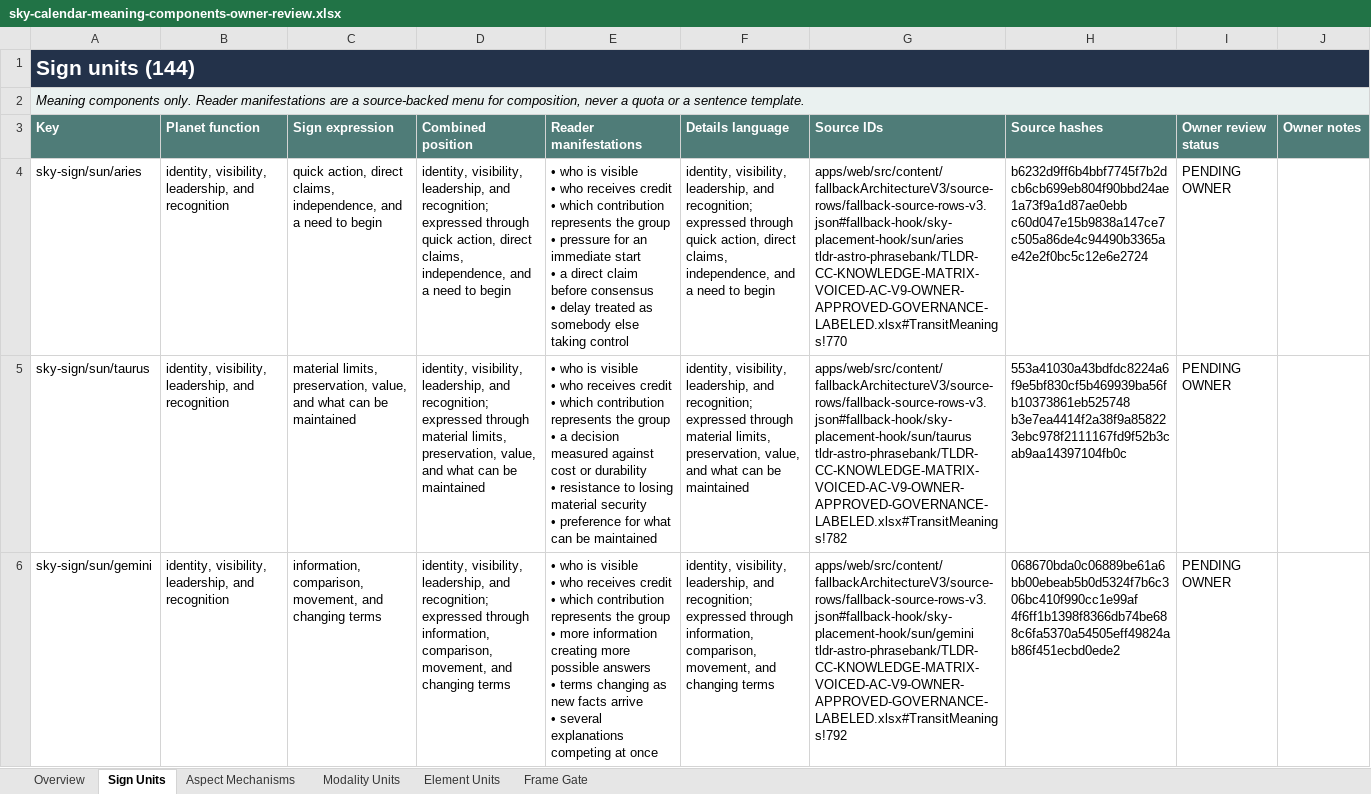
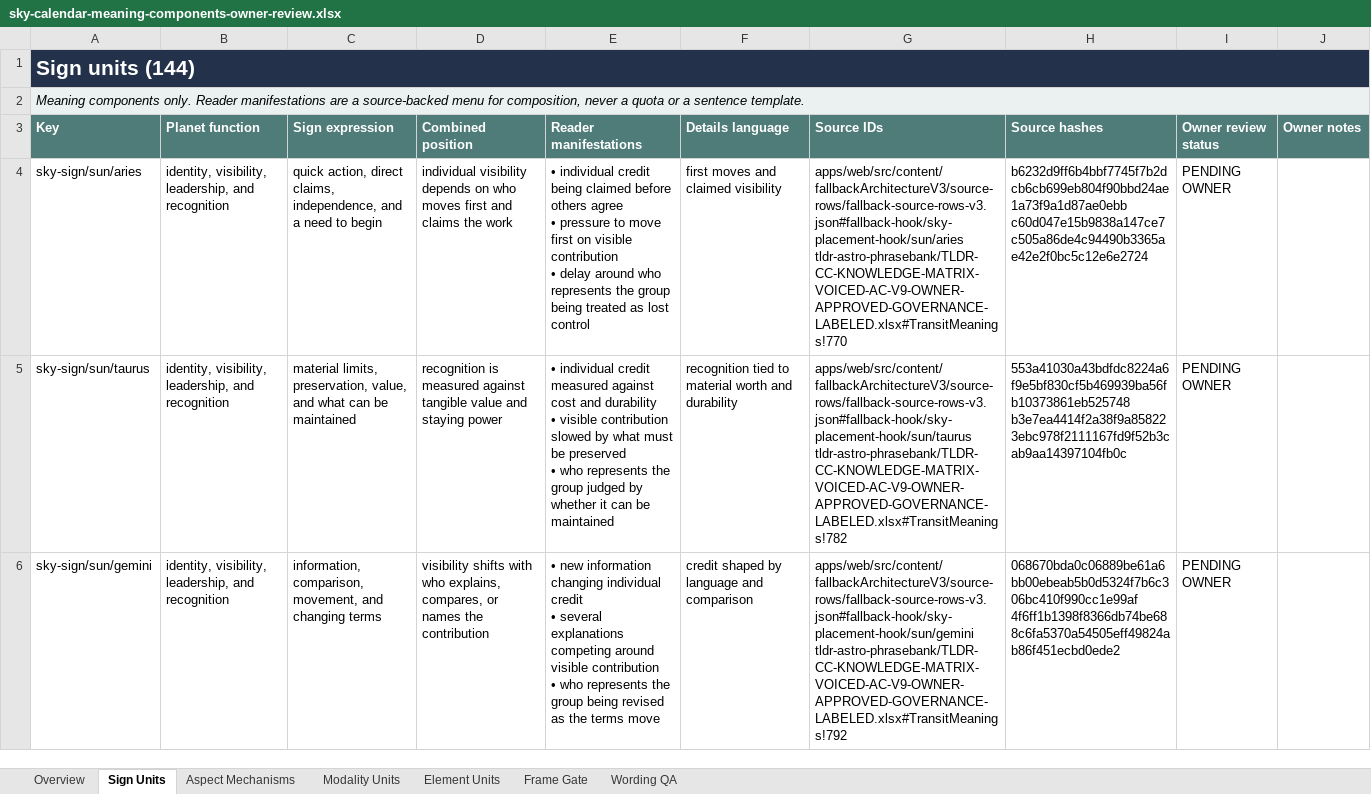
Before and after one commit to usrnmtkn/astrology-portal, an Excel workbook: outputs/sky-calendar-meaning-components-2026-08-14/sky-calendar-meaning-components-owner-review.xlsx, sheet Sign Units, drawn as a sheet; only a part is shown; values as stored, in another font and other column widths than the file's, no borders; conditional formats and table styles not drawn; ↵ is a line break in a cell; the diff covers the shown part only; the diff names each change by its address in the sheet, - before the commit and + after, or states it on an @@ line.

Commit message:
fix(content): fuse Sky Calendar meaning components

```diff
--- a/outputs/sky-calendar-meaning-components-2026-08-14/sky-calendar-meaning-components-owner-review.xlsx (sheet Sign Units)
+++ b/outputs/sky-calendar-meaning-components-2026-08-14/sky-calendar-meaning-components-owner-review.xlsx (sheet Sign Units)
+sheet tab: Wording QA
-D4 (Combined position): identity, visibility, leadership, and recognition; expressed through quick action, direct claims, independence, and a need to begin
+D4 (Combined position): individual visibility depends on who moves first and claims the work
-E4 (Reader manifestations): • who is visible ↵ • who receives credit ↵ • which contribution represents the group ↵ • pressure for an immediate start ↵ • a direct claim before consensus ↵ • delay treated as somebody else taking control
+E4 (Reader manifestations): • individual credit being claimed before others agree ↵ • pressure to move first on visible contribution ↵ • delay around who represents the group being treated as lost control
-F4 (Details language): identity, visibility, leadership, and recognition; expressed through quick action, direct claims, independence, and a need to begin
+F4 (Details language): first moves and claimed visibility
-D5 (Combined position): identity, visibility, leadership, and recognition; expressed through material limits, preservation, value, and what can be maintained
+D5 (Combined position): recognition is measured against tangible value and staying power
-E5 (Reader manifestations): • who is visible ↵ • who receives credit ↵ • which contribution represents the group ↵ • a decision measured against cost or durability ↵ • resistance to losing material security ↵ • preference for what can be…
+E5 (Reader manifestations): • individual credit measured against cost and durability ↵ • visible contribution slowed by what must be preserved ↵ • who represents the group judged by whether it can be…
-F5 (Details language): identity, visibility, leadership, and recognition; expressed through material limits, preservation, value, and what can be maintained
+F5 (Details language): recognition tied to material worth and durability
-D6 (Combined position): identity, visibility, leadership, and recognition; expressed through information, comparison, movement, and changing terms
+D6 (Combined position): visibility shifts with who explains, compares, or names the contribution
-E6 (Reader manifestations): • who is visible ↵ • who receives credit ↵ • which contribution represents the group ↵ • more information creating more possible answers ↵ • terms changing as new facts arrive ↵ • several explanations competing at once
+E6 (Reader manifestations): • new information changing individual credit ↵ • several explanations competing around visible contribution ↵ • who represents the group being revised as the terms move
-F6 (Details language): identity, visibility, leadership, and recognition; expressed through information, comparison, movement, and changing terms
+F6 (Details language): credit shaped by language and comparison
```
Also changed, not shown: 417 edited cells elsewhere in this sheet, sheet Element Units, sheet Modality Units, sheet Aspect Mechanisms, 5 other files.
